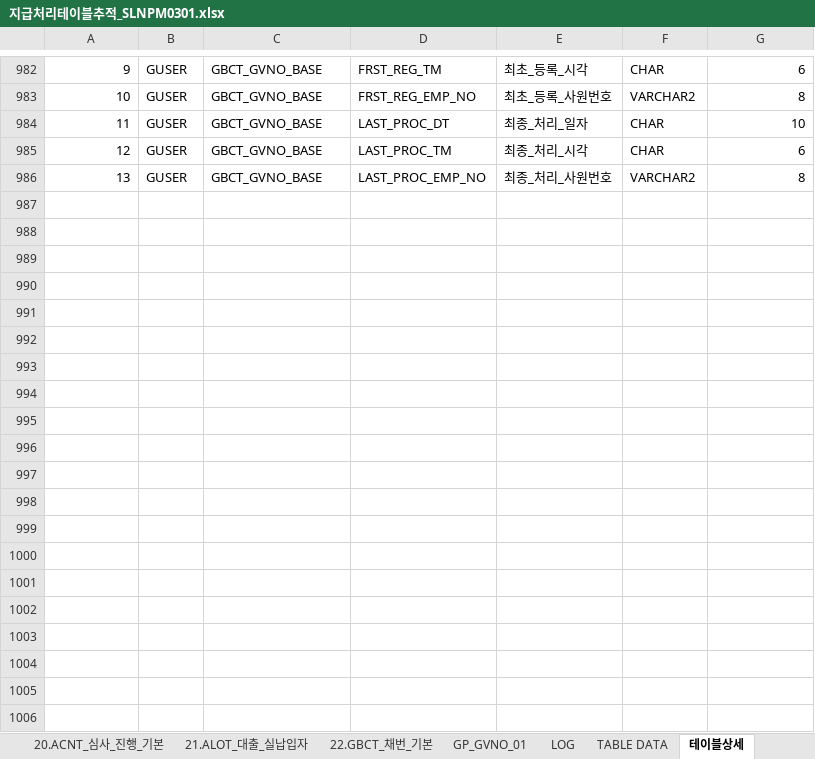
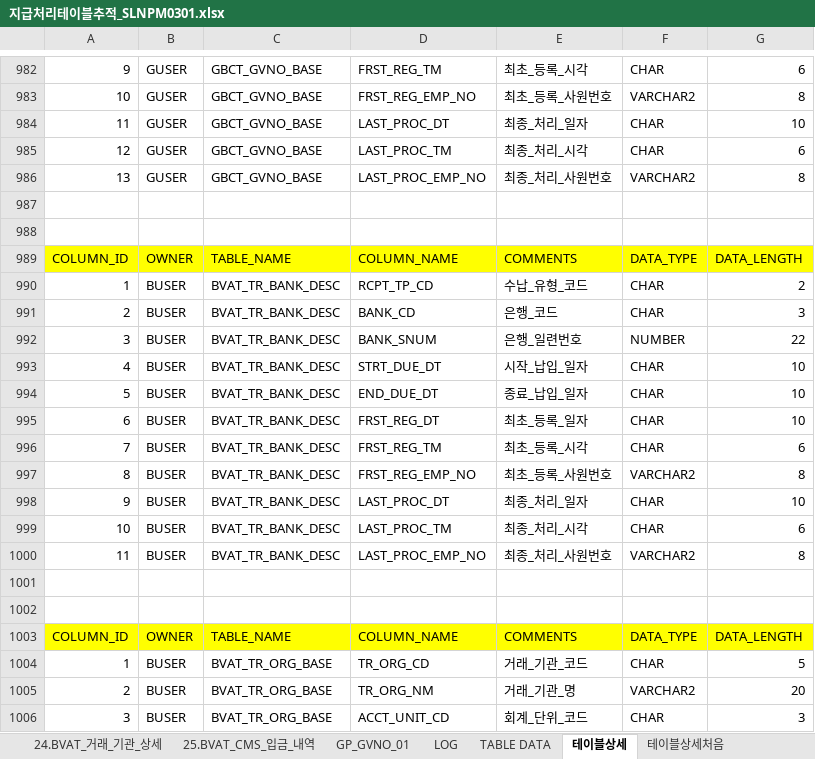
Before and after one commit to cherryjuni/hic, an Excel workbook: doc/지급처리테이블추적_SLNPM0301.xlsx, sheet 테이블상세, drawn as a sheet; only a part is shown, gaps mark what is left out; values as stored, in another font and other column widths than the file's, no borders; the diff covers the shown part only; the diff names each change by its address in the sheet, - before the commit and + after, or states it on an @@ line.

```diff
--- a/doc/지급처리테이블추적_SLNPM0301.xlsx (sheet 테이블상세)
+++ b/doc/지급처리테이블추적_SLNPM0301.xlsx (sheet 테이블상세)
+sheet tab: 24.BVAT_거래_기관_상세
+sheet tab: 25.BVAT_CMS_입금_내역
+row 987: (empty)
+row 988: (empty)
+row 989: COLUMN_ID | OWNER | TABLE_NAME | COLUMN_NAME | COMMENTS | DATA_TYPE | DATA_LENGTH
+row 990: 1 | BUSER | BVAT_TR_BANK_DESC | RCPT_TP_CD | 수납_유형_코드 | CHAR | 2
+row 991: 2 | BUSER | BVAT_TR_BANK_DESC | BANK_CD | 은행_코드 | CHAR | 3
+row 992: 3 | BUSER | BVAT_TR_BANK_DESC | BANK_SNUM | 은행_일련번호 | NUMBER | 22
+row 993: 4 | BUSER | BVAT_TR_BANK_DESC | STRT_DUE_DT | 시작_납입_일자 | CHAR | 10
+row 994: 5 | BUSER | BVAT_TR_BANK_DESC | END_DUE_DT | 종료_납입_일자 | CHAR | 10
+row 995: 6 | BUSER | BVAT_TR_BANK_DESC | FRST_REG_DT | 최초_등록_일자 | CHAR | 10
+row 996: 7 | BUSER | BVAT_TR_BANK_DESC | FRST_REG_TM | 최초_등록_시각 | CHAR | 6
+row 997: 8 | BUSER | BVAT_TR_BANK_DESC | FRST_REG_EMP_NO | 최초_등록_사원번호 | VARCHAR2 | 8
+row 998: 9 | BUSER | BVAT_TR_BANK_DESC | LAST_PROC_DT | 최종_처리_일자 | CHAR | 10
+row 999: 10 | BUSER | BVAT_TR_BANK_DESC | LAST_PROC_TM | 최종_처리_시각 | CHAR | 6
+row 1000: 11 | BUSER | BVAT_TR_BANK_DESC | LAST_PROC_EMP_NO | 최종_처리_사원번호 | VARCHAR2 | 8
+row 1001: (empty)
+row 1002: (empty)
+row 1003: COLUMN_ID | OWNER | TABLE_NAME | COLUMN_NAME | COMMENTS | DATA_TYPE | DATA_LENGTH
+row 1004: 1 | BUSER | BVAT_TR_ORG_BASE | TR_ORG_CD | 거래_기관_코드 | CHAR | 5
+row 1005: 2 | BUSER | BVAT_TR_ORG_BASE | TR_ORG_NM | 거래_기관_명 | VARCHAR2 | 20
+row 1006: 3 | BUSER | BVAT_TR_ORG_BASE | ACCT_UNIT_CD | 회계_단위_코드 | CHAR | 3
```
Also changed, not shown: 63 added rows elsewhere in this sheet, sheet TABLE DATA, sheet 테이블상세처음, sheet 변경이력, sheet 0.테이블목록, sheet 2.ALOT_모계좌_기본, sheet 8.ALOT_대출_가상_계좌_내역, 21 more sheets, other sheet tabs.
